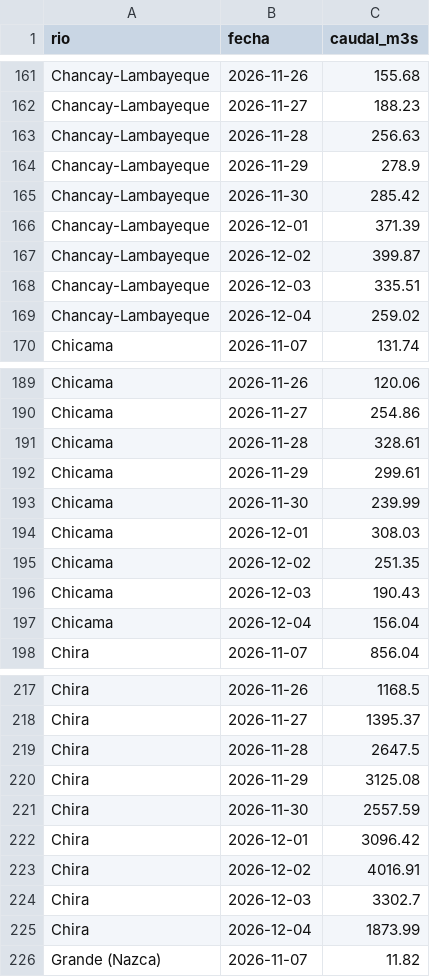
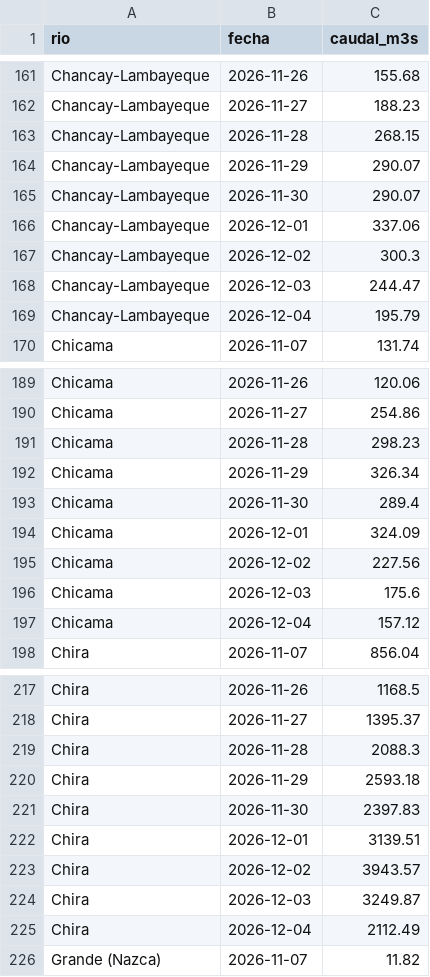
Before and after one commit to MarciaShapiama/iapn-inei, a CSV file: data/rios_caudal.csv, drawn as a sheet; only a part is shown, gaps mark what is left out; the diff covers the shown part only.

```diff
--- a/data/rios_caudal.csv
+++ b/data/rios_caudal.csv
@@ -162,9 +162,9 @@ Chancay-Lambayeque,2026-11-26,155.68
 Chancay-Lambayeque,2026-11-27,188.23
-Chancay-Lambayeque,2026-11-28,256.63
-Chancay-Lambayeque,2026-11-29,278.9
-Chancay-Lambayeque,2026-11-30,285.42
-Chancay-Lambayeque,2026-12-01,371.39
-Chancay-Lambayeque,2026-12-02,399.87
-Chancay-Lambayeque,2026-12-03,335.51
-Chancay-Lambayeque,2026-12-04,259.02
+Chancay-Lambayeque,2026-11-28,268.15
+Chancay-Lambayeque,2026-11-29,290.07
+Chancay-Lambayeque,2026-11-30,290.07
+Chancay-Lambayeque,2026-12-01,337.06
+Chancay-Lambayeque,2026-12-02,300.3
+Chancay-Lambayeque,2026-12-03,244.47
+Chancay-Lambayeque,2026-12-04,195.79
 Chicama,2026-11-07,131.74
@@ -190,9 +190,9 @@ Chicama,2026-11-26,120.06
 Chicama,2026-11-27,254.86
-Chicama,2026-11-28,328.61
-Chicama,2026-11-29,299.61
-Chicama,2026-11-30,239.99
-Chicama,2026-12-01,308.03
-Chicama,2026-12-02,251.35
-Chicama,2026-12-03,190.43
-Chicama,2026-12-04,156.04
+Chicama,2026-11-28,298.23
+Chicama,2026-11-29,326.34
+Chicama,2026-11-30,289.4
+Chicama,2026-12-01,324.09
+Chicama,2026-12-02,227.56
+Chicama,2026-12-03,175.6
+Chicama,2026-12-04,157.12
 Chira,2026-11-07,856.04
@@ -218,9 +218,9 @@ Chira,2026-11-26,1168.5
 Chira,2026-11-27,1395.37
-Chira,2026-11-28,2647.5
-Chira,2026-11-29,3125.08
-Chira,2026-11-30,2557.59
-Chira,2026-12-01,3096.42
-Chira,2026-12-02,4016.91
-Chira,2026-12-03,3302.7
-Chira,2026-12-04,1873.99
+Chira,2026-11-28,2088.3
+Chira,2026-11-29,2593.18
+Chira,2026-11-30,2397.83
+Chira,2026-12-01,3139.51
+Chira,2026-12-02,3943.57
+Chira,2026-12-03,3249.87
+Chira,2026-12-04,2112.49
 Grande (Nazca),2026-11-07,11.82
```
Also changed, not shown: 158 edited cells elsewhere in this file, data/zonas_lluvia.csv, 12 other files.
